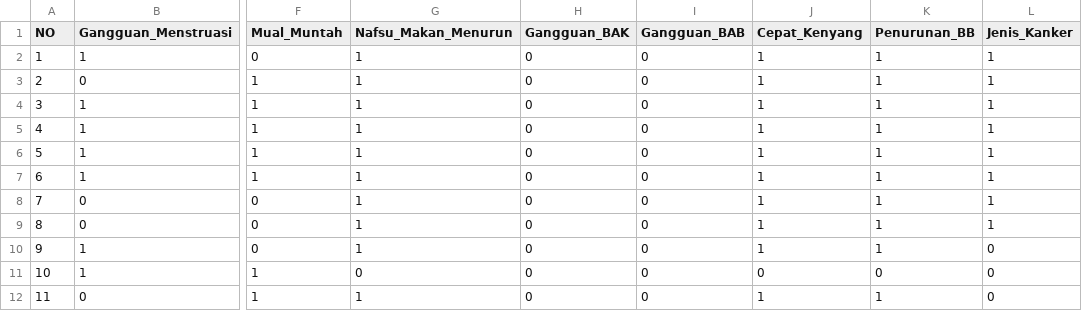
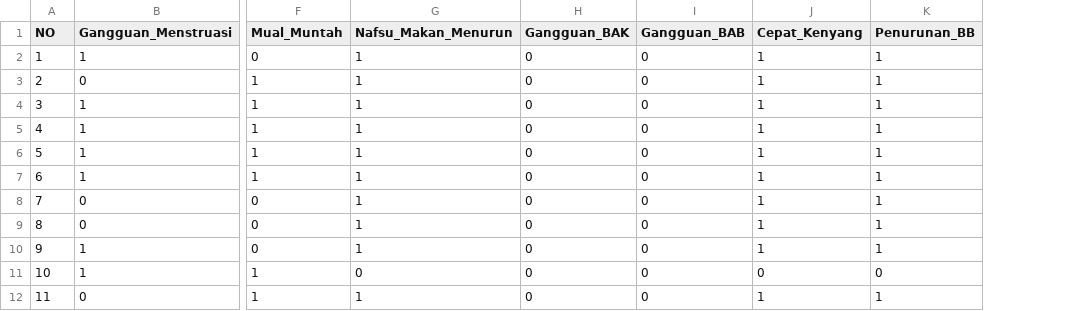
Before and after one commit to astriddks/Decission-tree-split-dataset-phyton, a CSV file: A NEW DATA SET (25 FEB).csv, drawn as a sheet; only a part is shown, gaps mark what is left out; the diff names each change by its address in the sheet, - before the commit and + after, or states it on an @@ line.

Commit message:
Add files via upload

```diff
--- a/A NEW DATA SET (25 FEB).csv
+++ b/A NEW DATA SET (25 FEB).csv
-column L (Jenis_Kanker), rows 2-12: 1 | 1 | 1 | 1 | 1 | 1 | 1 | 1 | 0 | 0 | 0
```
